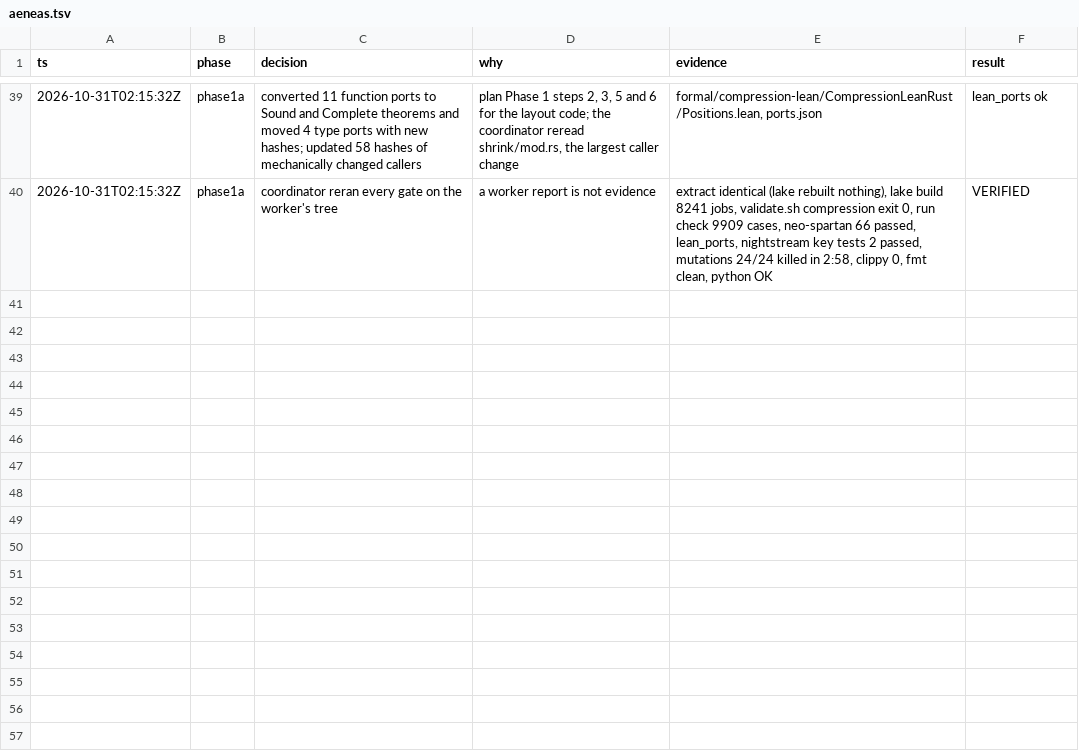
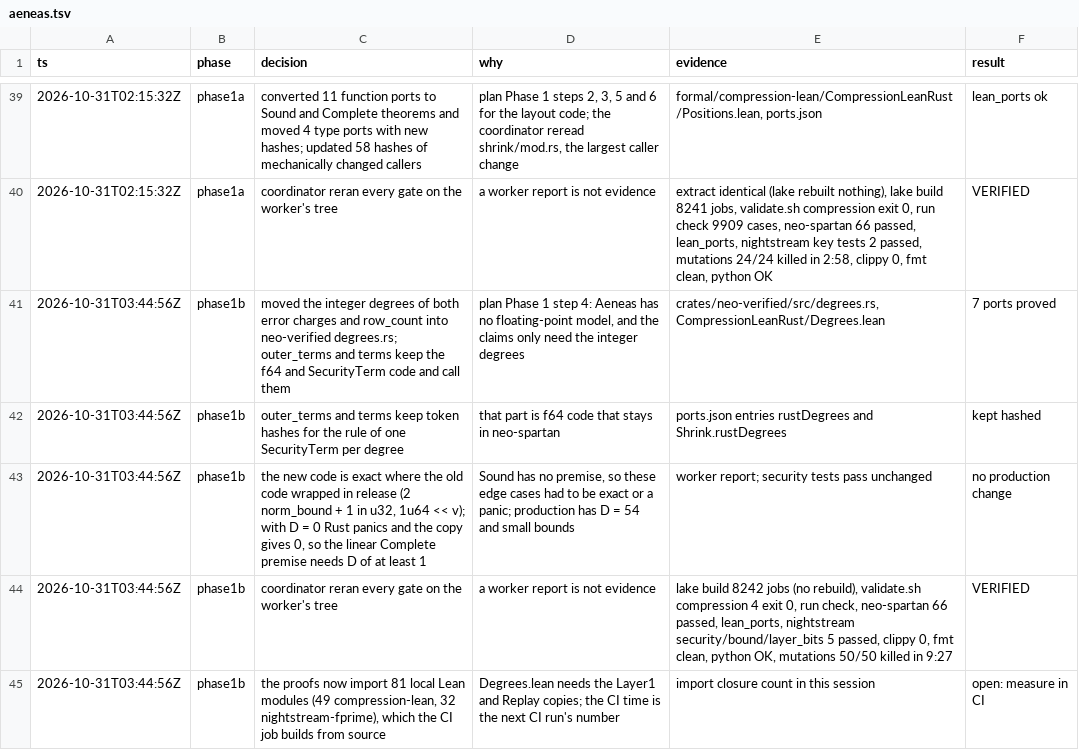
Before and after one commit to LFDT-Nightstream/Nightstream, a TSV file: .audit/aeneas.tsv, drawn as a sheet; only a part is shown, gaps mark what is left out; the diff names each change by its address in the sheet, - before the commit and + after, or states it on an @@ line.

```diff
--- a/.audit/aeneas.tsv
+++ b/.audit/aeneas.tsv
+row 41: 2026-10-31T03:44:56Z | phase1b | moved the integer degrees of both error charges and row_count into neo-verified degrees.rs; outer_terms and terms keep the f64 and SecurityTerm code and call them | plan Phase 1 step 4: Aeneas has no floating-point model, and the claims only need the integer degrees | crates/neo-verified/src/degrees.rs, CompressionLeanRust/Degrees.lean | 7 ports proved
+row 42: 2026-10-31T03:44:56Z | phase1b | outer_terms and terms keep token hashes for the rule of one SecurityTerm per degree | that part is f64 code that stays in neo-spartan | ports.json entries rustDegrees and Shrink.rustDegrees | kept hashed
+row 43: 2026-10-31T03:44:56Z | phase1b | the new code is exact where the old code wrapped in release (2 norm_bound + 1 in u32, 1u64 << v); with D = 0 Rust panics and the copy gives 0, so the linear Complete premise needs D of at least 1 | Sound has no premise, so these edge cases had to be exact or a panic; production has D = 54 and small bounds | worker report; security tests pass unchanged | no production change
+row 44: 2026-10-31T03:44:56Z | phase1b | coordinator reran every gate on the worker's tree | a worker report is not evidence | lake build 8242 jobs (no rebuild), validate.sh compression 4 exit 0, run check, neo-spartan 66 passed, lean_ports, nightstream security/bound/layer_bits 5 passed, clippy 0, fmt clean, python OK, mutations 50/50 killed in 9:27 | VERIFIED
+row 45: 2026-10-31T03:44:56Z | phase1b | the proofs now import 81 local Lean modules (49 compression-lean, 32 nightstream-fprime), which the CI job builds from source | Degrees.lean needs the Layer1 and Replay copies; the CI time is the next CI run's number | import closure count in this session | open: measure in CI
```
Also changed, not shown: 1 other file.
